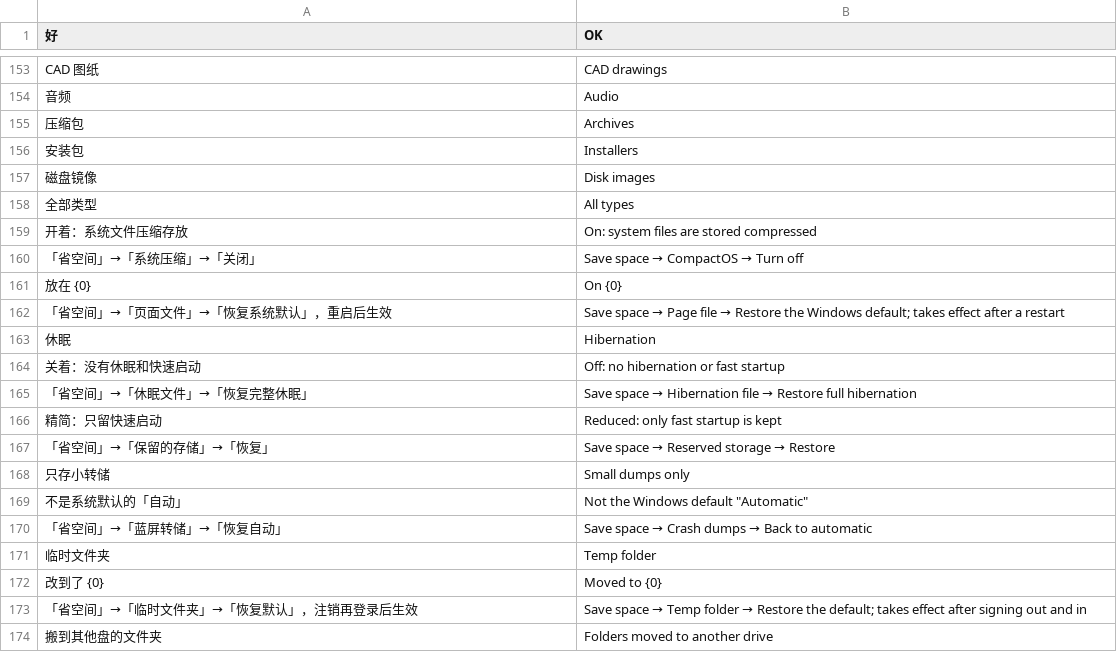
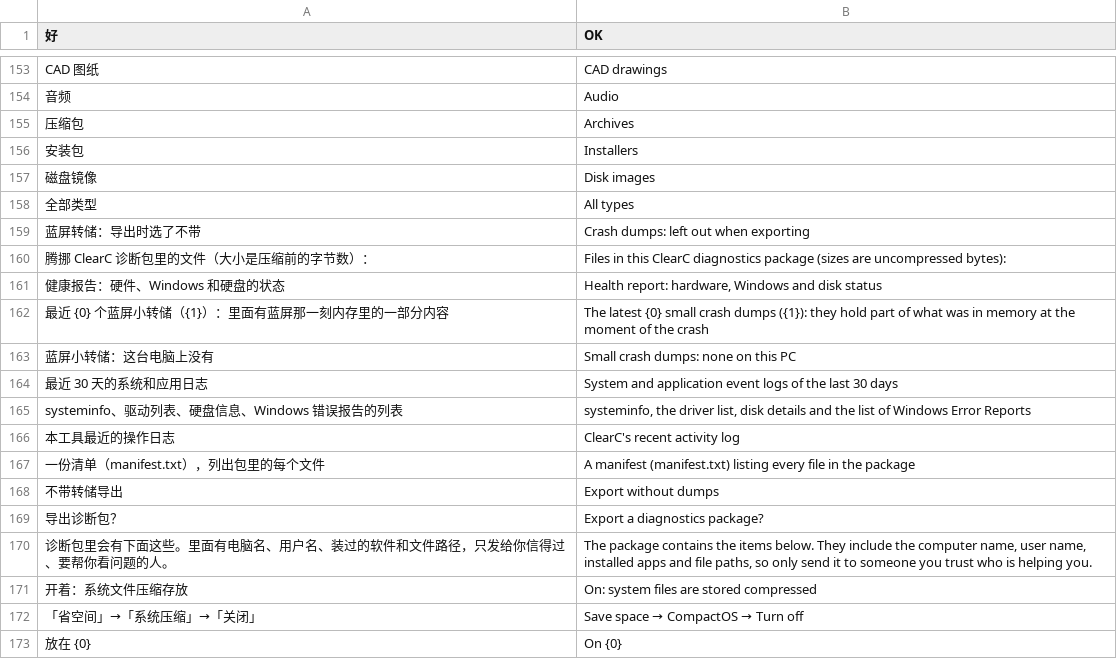
Before and after one commit to Xuanqiyun/ClearC, a TSV file: src/parts/i18n/en.tsv, drawn as a sheet; only a part is shown, gaps mark what is left out; the shorter side is filled out with more unchanged rows.

```diff
--- a/src/parts/i18n/en.tsv
+++ b/src/parts/i18n/en.tsv
@@ -158,2 +158,14 @@ CAD 图纸	CAD drawings
 全部类型	All types
+蓝屏转储：导出时选了不带	Crash dumps: left out when exporting
+腾挪 ClearC 诊断包里的文件（大小是压缩前的字节数）：	Files in this ClearC diagnostics package (sizes are uncompressed bytes):
+健康报告：硬件、Windows 和硬盘的状态	Health report: hardware, Windows and disk status
+最近 {0} 个蓝屏小转储（{1}）：里面有蓝屏那一刻内存里的一部分内容	The latest {0} small crash dumps ({1}): they hold part of what was in memory at the moment of the crash
+蓝屏小转储：这台电脑上没有	Small crash dumps: none on this PC
+最近 30 天的系统和应用日志	System and application event logs of the last 30 days
+systeminfo、驱动列表、硬盘信息、Windows 错误报告的列表	systeminfo, the driver list, disk details and the list of Windows Error Reports
+本工具最近的操作日志	ClearC's recent activity log
+一份清单（manifest.txt），列出包里的每个文件	A manifest (manifest.txt) listing every file in the package
+不带转储导出	Export without dumps
+导出诊断包？	Export a diagnostics package?
+诊断包里会有下面这些。里面有电脑名、用户名、装过的软件和文件路径，只发给你信得过、要帮你看问题的人。	The package contains the items below. They include the computer name, user name, installed apps and file paths, so only send it to someone you trust who is helping you.
 开着：系统文件压缩存放	On: system files are stored compressed
```
Also changed, not shown: 5 other files.
